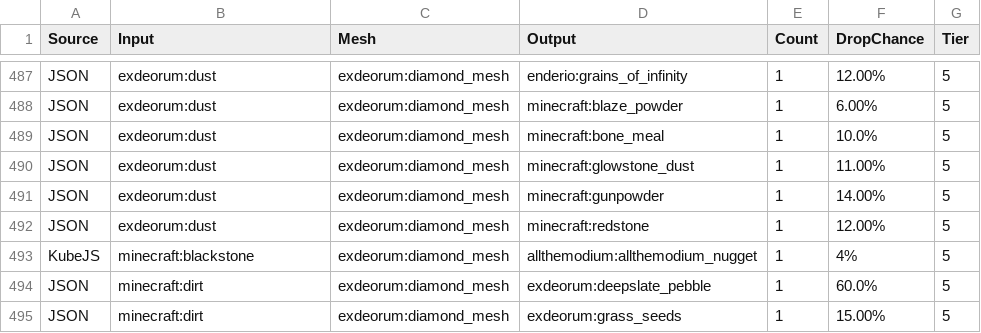
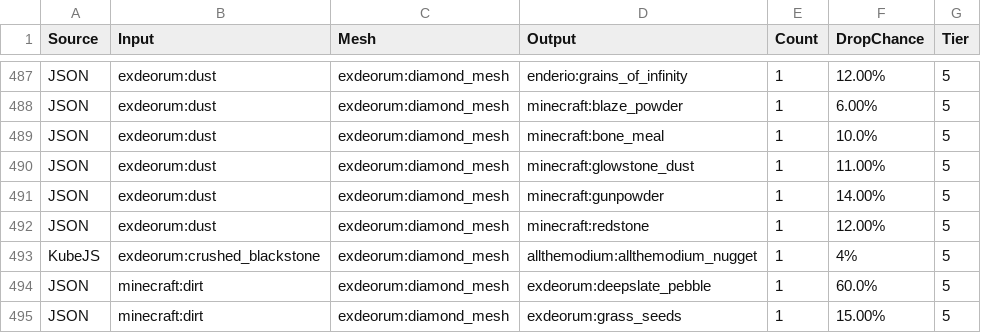
Before and after one commit to andrewbaylissphotography/ATM10TTS-Sieve, a CSV file: sieve_recipes.csv, drawn as a sheet; only a part is shown, gaps mark what is left out.

```diff
--- a/sieve_recipes.csv
+++ b/sieve_recipes.csv
@@ -492,3 +492,3 @@
 "JSON","exdeorum:dust","exdeorum:diamond_mesh","minecraft:redstone","1","12.00%","5"
-"KubeJS","minecraft:blackstone","exdeorum:diamond_mesh","allthemodium:allthemodium_nugget","1","4%","5"
+"KubeJS","exdeorum:crushed_blackstone","exdeorum:diamond_mesh","allthemodium:allthemodium_nugget","1","4%","5"
 "JSON","minecraft:dirt","exdeorum:diamond_mesh","exdeorum:deepslate_pebble","1","60.0%","5"
```
Also changed, not shown: 1 other file.
